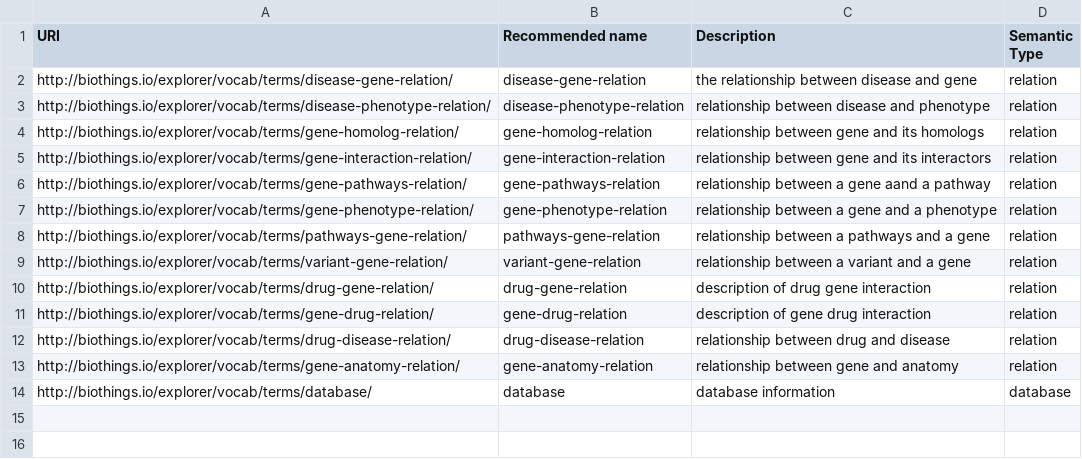
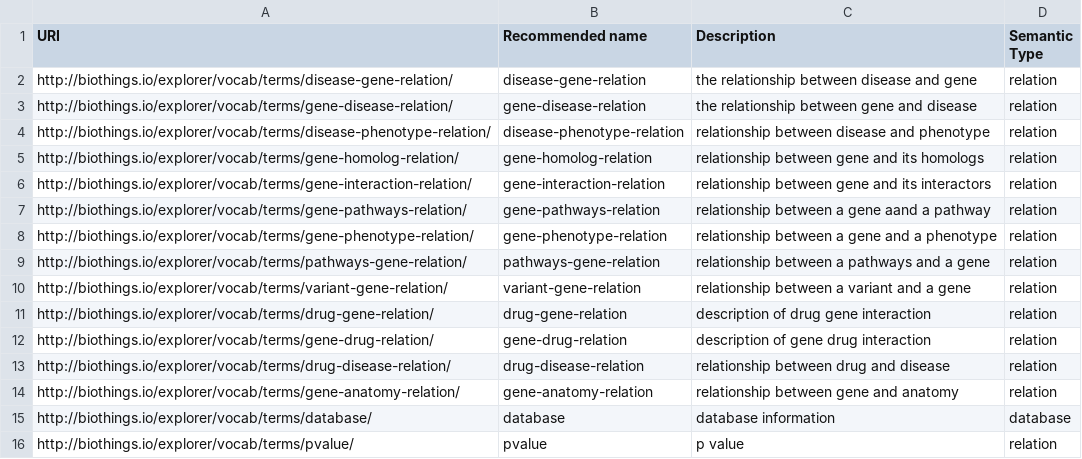
Before and after one commit to gglusman/translator-api-registry, a CSV file: ASSOCIATION_LIST.csv, drawn as a sheet.

```diff
--- a/ASSOCIATION_LIST.csv
+++ b/ASSOCIATION_LIST.csv
@@ -2,2 +2,3 @@ URI,Recommended name,Description,Semantic Type
 http://biothings.io/explorer/vocab/terms/disease-gene-relation/,disease-gene-relation,the relationship between disease and gene,relation
+http://biothings.io/explorer/vocab/terms/gene-disease-relation/,gene-disease-relation,the relationship between gene and disease,relation
 http://biothings.io/explorer/vocab/terms/disease-phenotype-relation/,disease-phenotype-relation,relationship between disease and phenotype,relation
@@ -14 +15,2 @@ http://biothings.io/explorer/vocab/terms/gene-anatomy-relation/,gene-anatomy-rel
 http://biothings.io/explorer/vocab/terms/database/,database,database information,database
+http://biothings.io/explorer/vocab/terms/pvalue/,pvalue,p value,relation
```
Also changed, not shown: ATTRIBUTE_LIST.csv, ID_MAPPING_NEW.csv, 39 other files.
